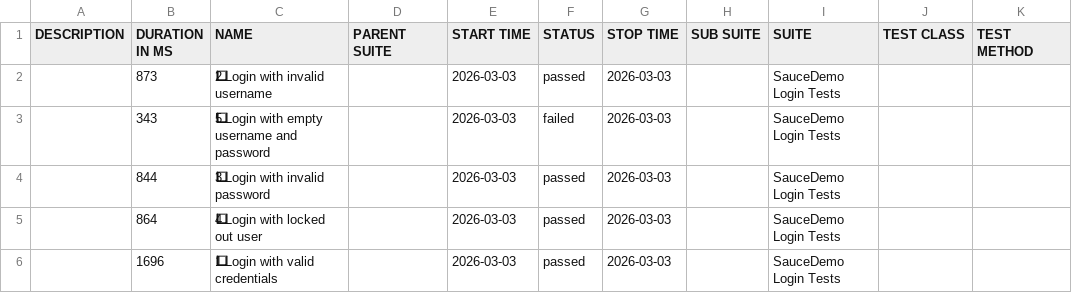
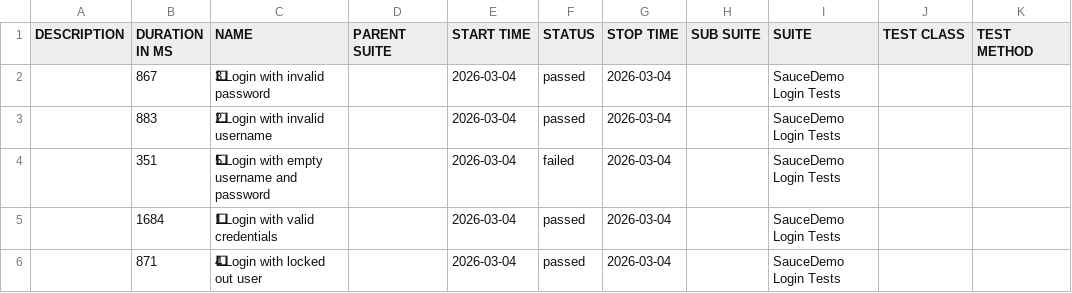
Before and after one commit to ParasOli/saucedemo-ui-automation, a CSV file: data/suites.csv, drawn as a sheet; removed rows and columns are numbered as before the commit, all else as after; the diff names each change by its address in the sheet, - before the commit and + after, or states it on an @@ line.

```diff
--- a/data/suites.csv
+++ b/data/suites.csv
+row 2:  | 867 | 3⃣ Login with invalid password |  | 2026-03-04 | passed | 2026-03-04 |  | SauceDemo Login Tests
-B3 (DURATION IN MS): 873
+B3 (DURATION IN MS): 883
-E3:E6 (START TIME): 2026-03-03
+E3:E6 (START TIME): 2026-03-04
-G3:G6 (STOP TIME): 2026-03-03
+G3:G6 (STOP TIME): 2026-03-04
-B4 (DURATION IN MS): 343
+B4 (DURATION IN MS): 351
-B5 (DURATION IN MS): 844
+B5 (DURATION IN MS): 1684
-C5 (NAME): 3⃣ Login with invalid password
+C5 (NAME): 1⃣ Login with valid credentials
-B6 (DURATION IN MS): 864
+B6 (DURATION IN MS): 871
-row 6:  | 1696 | 1⃣ Login with valid credentials |  | 2026-03-03 | passed | 2026-03-03 |  | SauceDemo Login Tests
```
Also changed, not shown: 27 other files.
